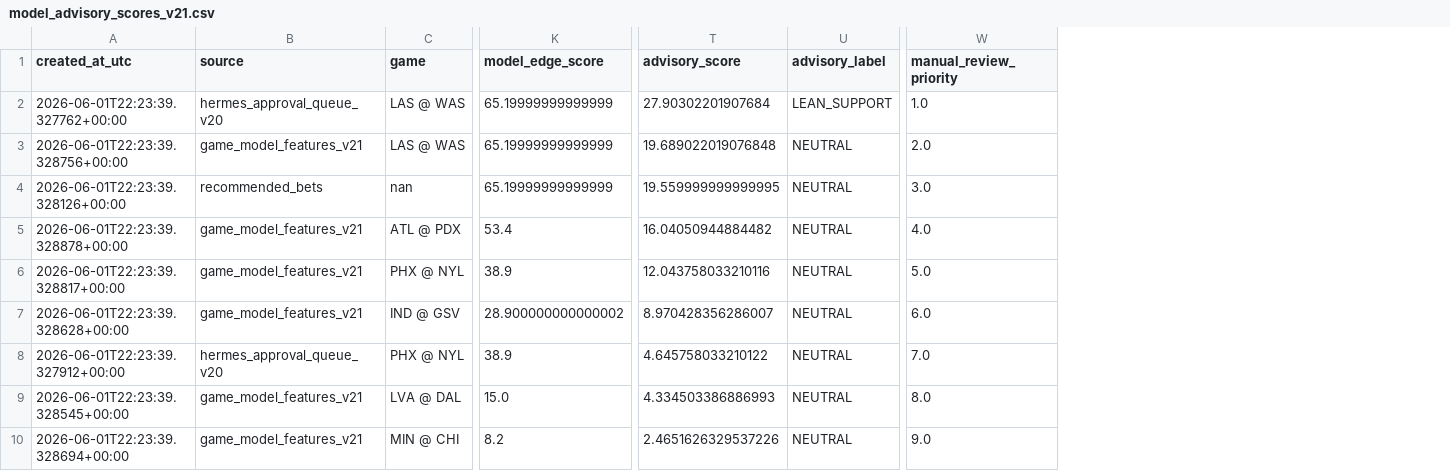
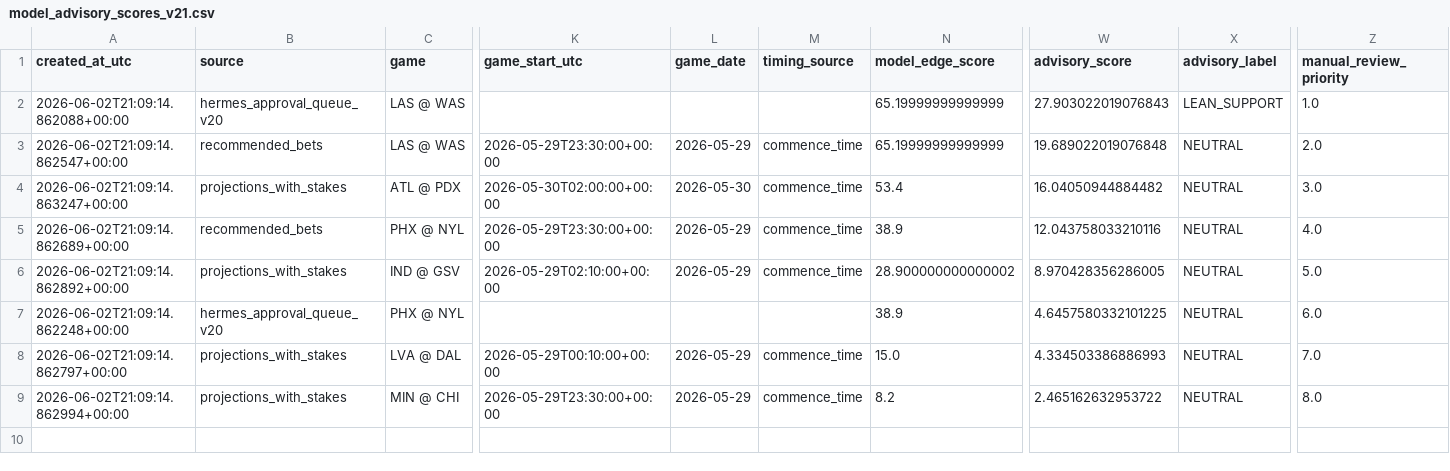
Before and after one commit to damoutinho11-art/wnba-edge-lab, a CSV file: wnba_outputs/model_advisory_scores_v21.csv, drawn as a sheet; only a part is shown, gaps mark what is left out; removed rows and columns are numbered as before the commit, all else as after; rows hold the shown columns only; the diff names each change by its address in the sheet, - before the commit and + after, or states it on an @@ line.

```diff
--- a/wnba_outputs/model_advisory_scores_v21.csv
+++ b/wnba_outputs/model_advisory_scores_v21.csv
+column K (game_start_utc), rows 3-9: 2026-05-29T23:30:00+00:00 | 2026-05-30T02:00:00+00:00 | 2026-05-29T23:30:00+00:00 | 2026-05-29T02:10:00+00:00 |  | 2026-05-29T00:10:00+00:00 | 2026-05-29T23:30:00+00:00
+column L (game_date), rows 3-9: 2026-05-29 | 2026-05-30 | 2026-05-29 | 2026-05-29 |  | 2026-05-29 | 2026-05-29
+column M (timing_source), rows 3-9: commence_time | commence_time | commence_time | commence_time |  | commence_time | commence_time
-A2 (created_at_utc): 2026-06-01T22:23:39.327762+00:00
+A2 (created_at_utc): 2026-06-02T21:09:14.862088+00:00
-W2 (advisory_score): 27.90302201907684
+W2 (advisory_score): 27.903022019076843
-A3 (created_at_utc): 2026-06-01T22:23:39.328756+00:00
+A3 (created_at_utc): 2026-06-02T21:09:14.862547+00:00
-B3 (source): game_model_features_v21
+B3 (source): recommended_bets
-row 4: 2026-06-01T22:23:39.328126+00:00 | recommended_bets | nan | 65.19999999999999 | 19.559999999999995 | NEUTRAL | 3.0
-A4 (created_at_utc): 2026-06-01T22:23:39.328878+00:00
+A4 (created_at_utc): 2026-06-02T21:09:14.863247+00:00
-B4 (source): game_model_features_v21
+B4 (source): projections_with_stakes
-Z4 (manual_review_priority): 4.0
+Z4 (manual_review_priority): 3.0
-A5 (created_at_utc): 2026-06-01T22:23:39.328817+00:00
+A5 (created_at_utc): 2026-06-02T21:09:14.862689+00:00
-B5 (source): game_model_features_v21
+B5 (source): recommended_bets
-Z5 (manual_review_priority): 5.0
+Z5 (manual_review_priority): 4.0
-A6 (created_at_utc): 2026-06-01T22:23:39.328628+00:00
+A6 (created_at_utc): 2026-06-02T21:09:14.862892+00:00
-B6 (source): game_model_features_v21
+B6 (source): projections_with_stakes
-W6 (advisory_score): 8.970428356286007
+W6 (advisory_score): 8.970428356286005
-Z6 (manual_review_priority): 6.0
+Z6 (manual_review_priority): 5.0
-A7 (created_at_utc): 2026-06-01T22:23:39.327912+00:00
+A7 (created_at_utc): 2026-06-02T21:09:14.862248+00:00
-W7 (advisory_score): 4.645758033210122
+W7 (advisory_score): 4.6457580332101225
-Z7 (manual_review_priority): 7.0
+Z7 (manual_review_priority): 6.0
-A8 (created_at_utc): 2026-06-01T22:23:39.328545+00:00
+A8 (created_at_utc): 2026-06-02T21:09:14.862797+00:00
-B8:B9 (source): game_model_features_v21
+B8:B9 (source): projections_with_stakes
-Z8 (manual_review_priority): 8.0
+Z8 (manual_review_priority): 7.0
-A9 (created_at_utc): 2026-06-01T22:23:39.328694+00:00
+A9 (created_at_utc): 2026-06-02T21:09:14.862994+00:00
-W9 (advisory_score): 2.4651626329537226
+W9 (advisory_score): 2.465162632953722
-Z9 (manual_review_priority): 9.0
+Z9 (manual_review_priority): 8.0
```
Also changed, not shown: wnba_outputs/hermes_advisory_queue_v21.csv, 1 other file.
